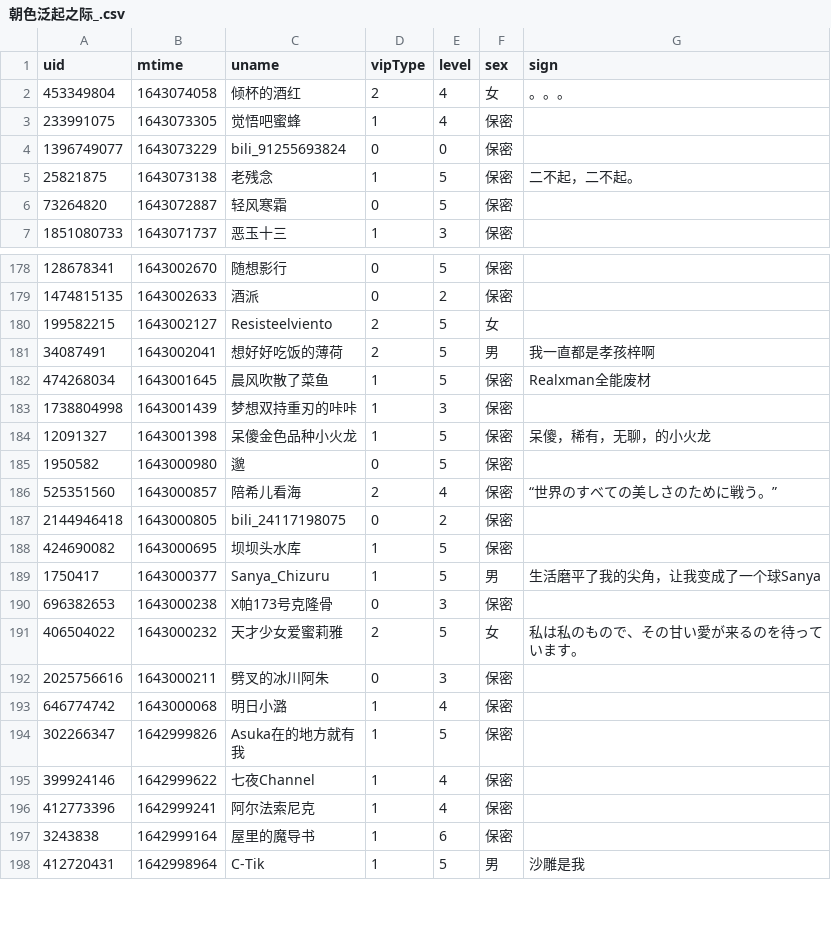
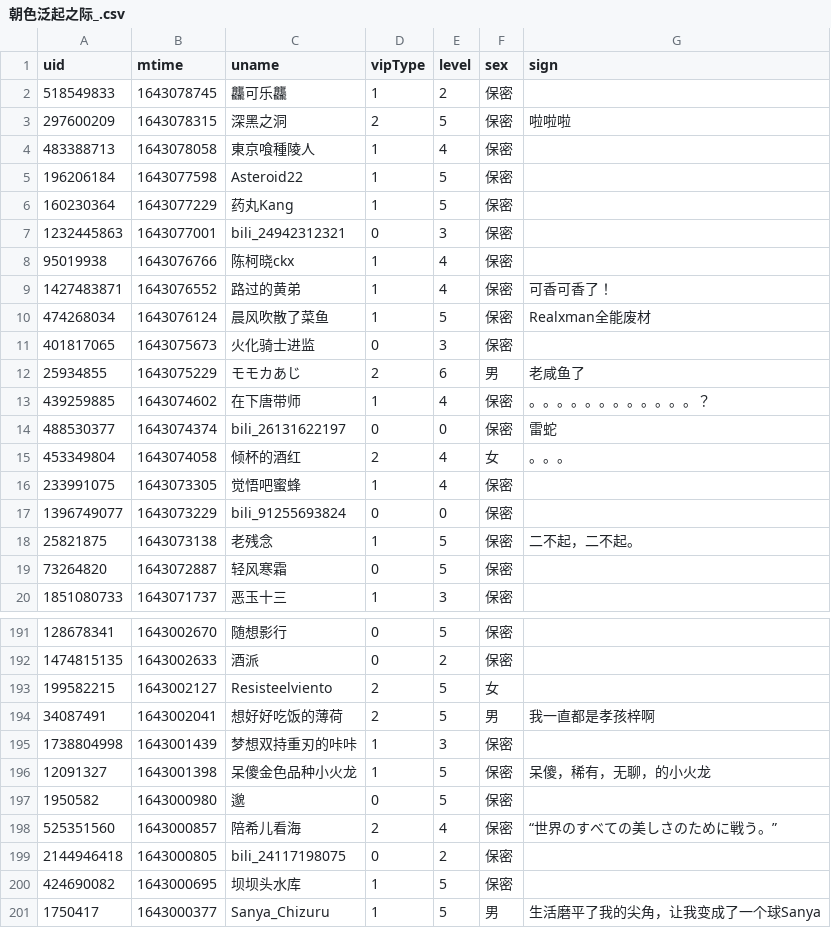
Before and after one commit to Brx86/web, a CSV file: 439916362/朝色泛起之际_.csv, drawn as a sheet; only a part is shown, gaps mark what is left out; the shorter side is filled out with more unchanged rows; removed rows and columns are numbered as before the commit, all else as after; the diff covers the shown part only; the diff names each change by its address in the sheet, - before the commit and + after, or states it on an @@ line.

```diff
--- a/439916362/朝色泛起之际_.csv
+++ b/439916362/朝色泛起之际_.csv
+row 2: 518549833 | 1643078745 | 龘可乐龘 | 1 | 2 | 保密
+row 3: 297600209 | 1643078315 | 深黑之洞 | 2 | 5 | 保密 | 啦啦啦
+row 4: 483388713 | 1643078058 | 東京喰種陵人 | 1 | 4 | 保密
+row 5: 196206184 | 1643077598 | Asteroid22 | 1 | 5 | 保密
+row 6: 160230364 | 1643077229 | 药丸Kang | 1 | 5 | 保密
+row 7: 1232445863 | 1643077001 | bili_24942312321 | 0 | 3 | 保密
+row 8: 95019938 | 1643076766 | 陈柯晓ckx | 1 | 4 | 保密
+row 9: 1427483871 | 1643076552 | 路过的黄弟 | 1 | 4 | 保密 | 可香可香了！
+row 10: 474268034 | 1643076124 | 晨风吹散了菜鱼 | 1 | 5 | 保密 | Realxman全能废材
+row 11: 401817065 | 1643075673 | 火化骑士进监 | 0 | 3 | 保密
+row 12: 25934855 | 1643075229 | モモカあじ | 2 | 6 | 男 | 老咸鱼了
+row 13: 439259885 | 1643074602 | 在下唐带师 | 1 | 4 | 保密 | 。。。。。。。。。。。。？
+row 14: 488530377 | 1643074374 | bili_26131622197 | 0 | 0 | 保密 | 雷蛇
-row 182: 474268034 | 1643001645 | 晨风吹散了菜鱼 | 1 | 5 | 保密 | Realxman全能废材
```
Also changed, not shown: 12 removed rows elsewhere in this file, 172809260/晨露ZLQ.csv, 3 other files.
